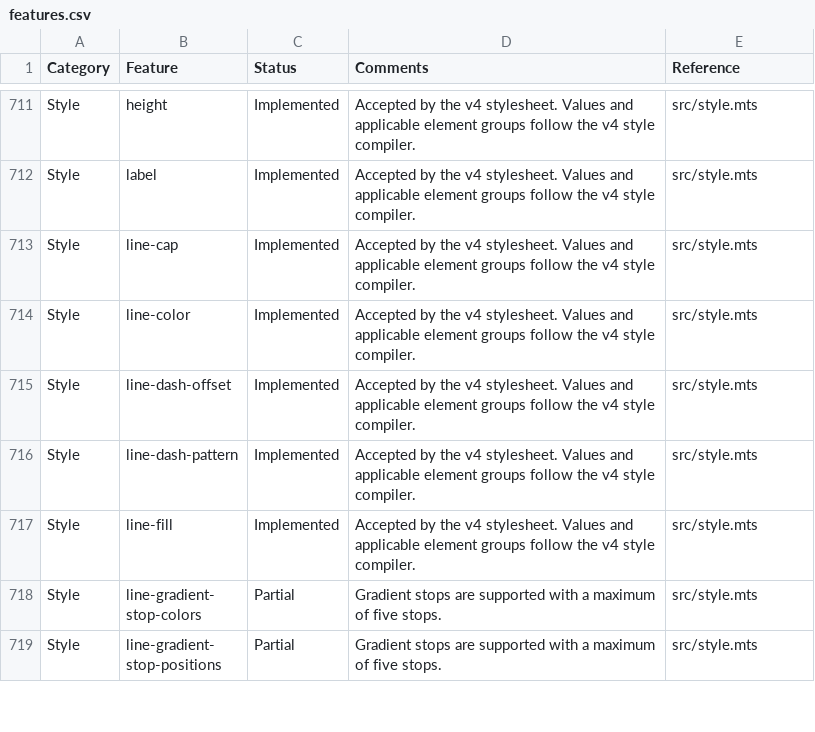
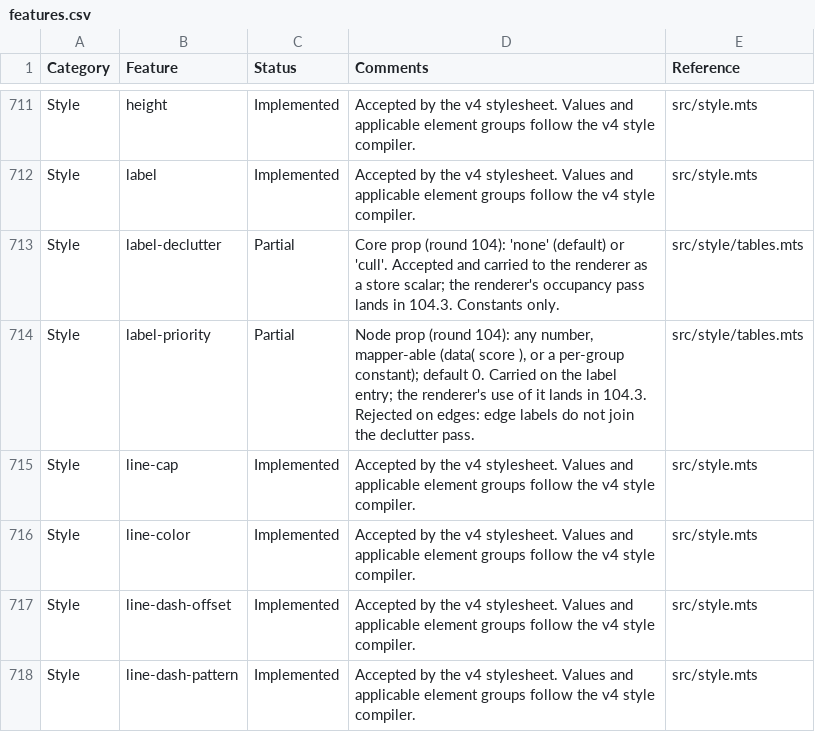
Before and after one commit to cytoscape/cytoscape.js, a CSV file: docs/features.csv, drawn as a sheet; only a part is shown, gaps mark what is left out; the shorter side is filled out with more unchanged rows; the diff names each change by its address in the sheet, - before the commit and + after, or states it on an @@ line.

```diff
--- a/docs/features.csv
+++ b/docs/features.csv
+row 713: Style | label-declutter | Partial | Core prop (round 104): 'none' (default) or 'cull'. Accepted and carried to the renderer as a store scalar; the renderer's occupancy pass lands in 104.3. Constants only. | src/style/tables.mts
+row 714: Style | label-priority | Partial | Node prop (round 104): any number, mapper-able (data( score ), or a per-group constant); default 0. Carried on the label entry; the renderer's use of it lands in 104.3. Rejected on edges: edge labels do not join the declutter pass. | src/style/tables.mts
```
Also changed, not shown: 24 other files.
